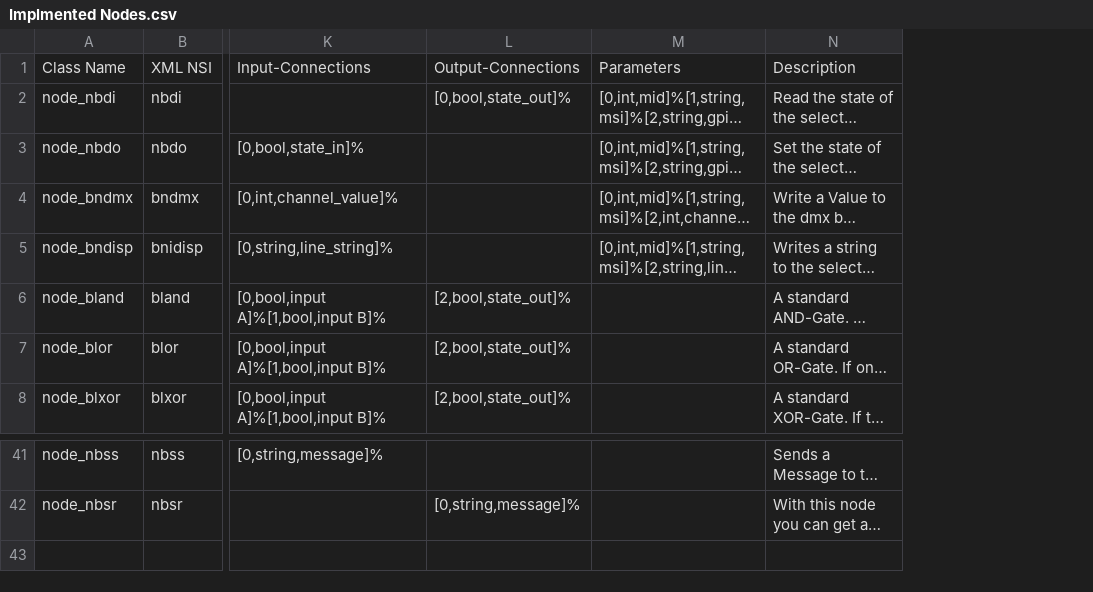
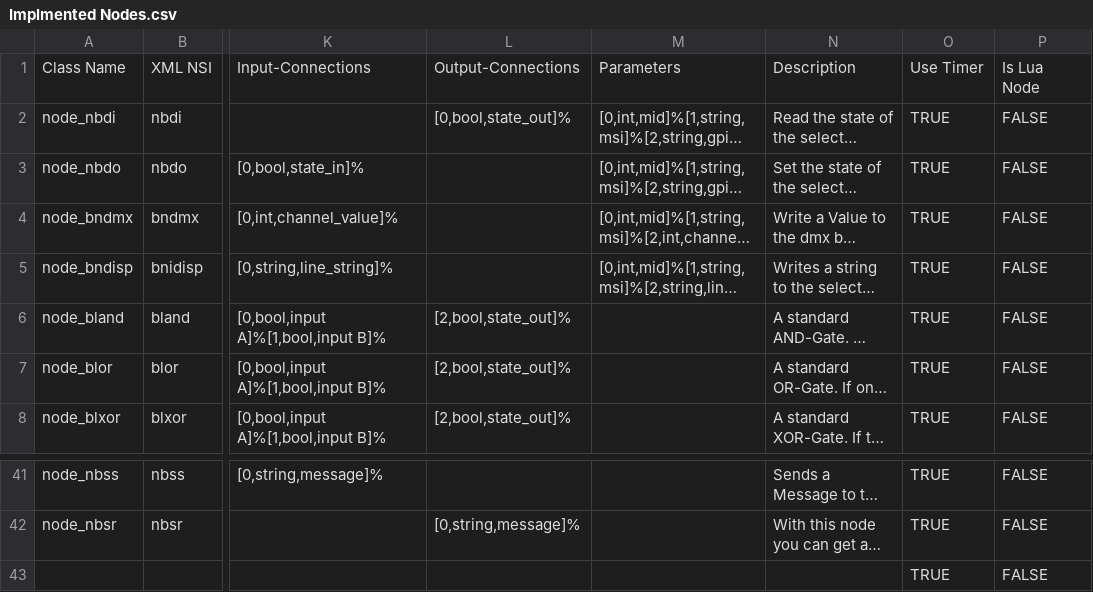
Before and after one commit to RBEGamer/HomePLC, a CSV file: Documentation/Implmented Nodes.csv, drawn as a sheet; only a part is shown, gaps mark what is left out; long unchanged cells end in …; rows hold the shown columns only; the diff names each change by its address in the sheet, - before the commit and + after, or states it on an @@ line.

```diff
--- a/Documentation/Implmented Nodes.csv
+++ b/Documentation/Implmented Nodes.csv
+column O, rows 1-8: Use Timer | TRUE | TRUE | TRUE | TRUE | TRUE | TRUE | TRUE; rows 41-42: TRUE | TRUE
+column P, rows 1-8: Is Lua Node | FALSE | FALSE | FALSE | FALSE | FALSE | FALSE | FALSE; rows 41-42: FALSE | FALSE
+row 43:  |  |  |  |  |  | TRUE | FALSE
```
Also changed, not shown: 4 other files.
